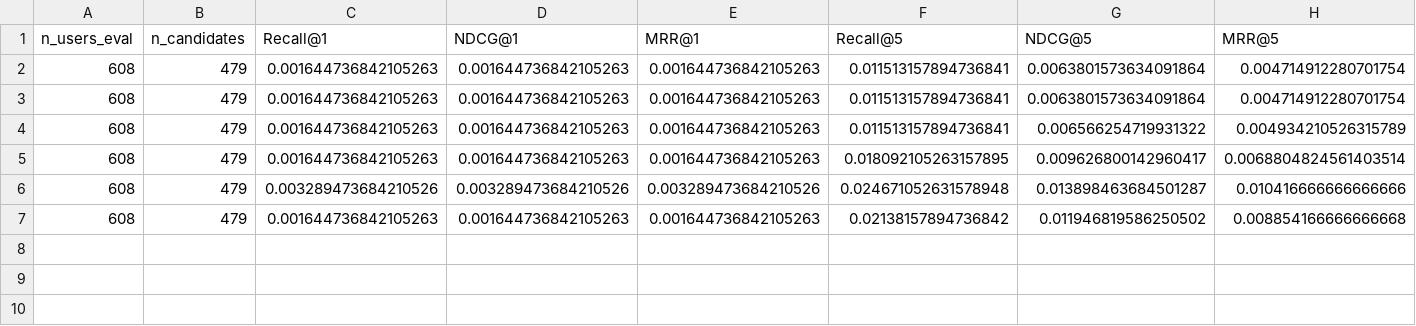
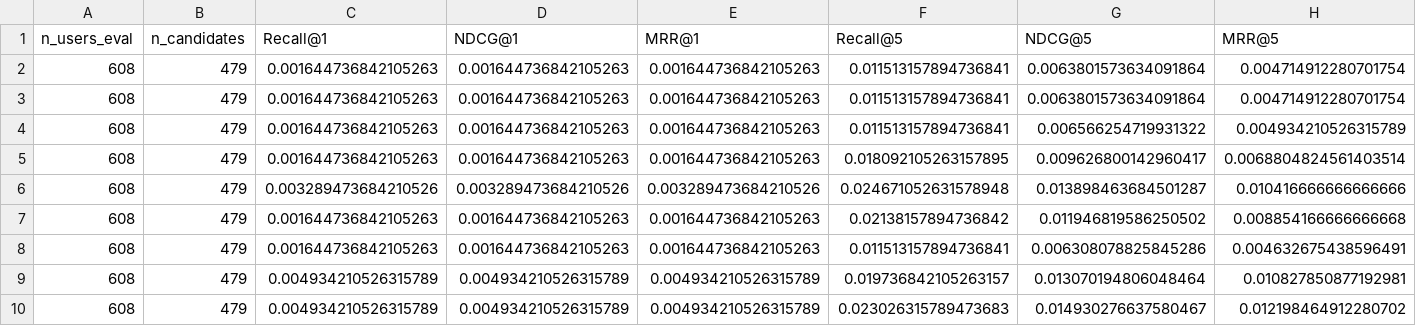
Before and after one commit to 1101909/FIR-MIC-MMREC-Cold, a CSV file: results/controlled_content/results_by_seed.csv, drawn as a sheet; only a part is shown; rows hold the shown columns only; the diff names each change by its address in the sheet, - before the commit and + after, or states it on an @@ line.

```diff
--- a/results/controlled_content/results_by_seed.csv
+++ b/results/controlled_content/results_by_seed.csv
+row 8: 608 | 479 | 0.001644736842105263 | 0.001644736842105263 | 0.001644736842105263 | 0.011513157894736841 | 0.006308078825845286 | 0.004632675438596491
+row 9: 608 | 479 | 0.004934210526315789 | 0.004934210526315789 | 0.004934210526315789 | 0.019736842105263157 | 0.013070194806048464 | 0.010827850877192981
+row 10: 608 | 479 | 0.004934210526315789 | 0.004934210526315789 | 0.004934210526315789 | 0.023026315789473683 | 0.014930276637580467 | 0.012198464912280702
```
Also changed, not shown: results/evidence/hyperparameter_trials_by_seed.csv, results/rq3/baby/diversity_analysis_by_seed.csv, 57 other files.
